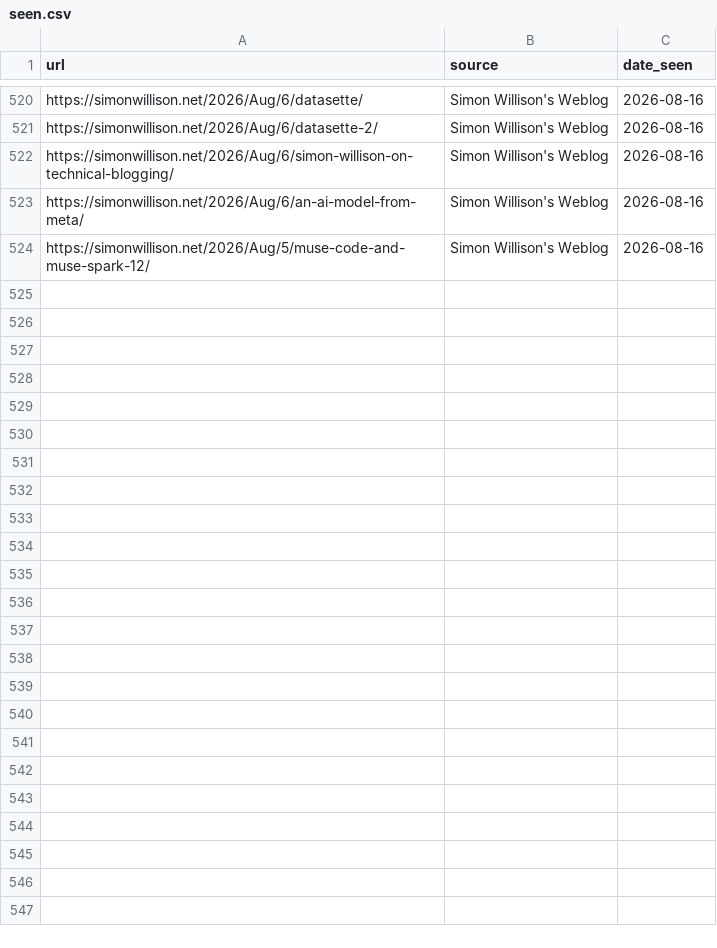
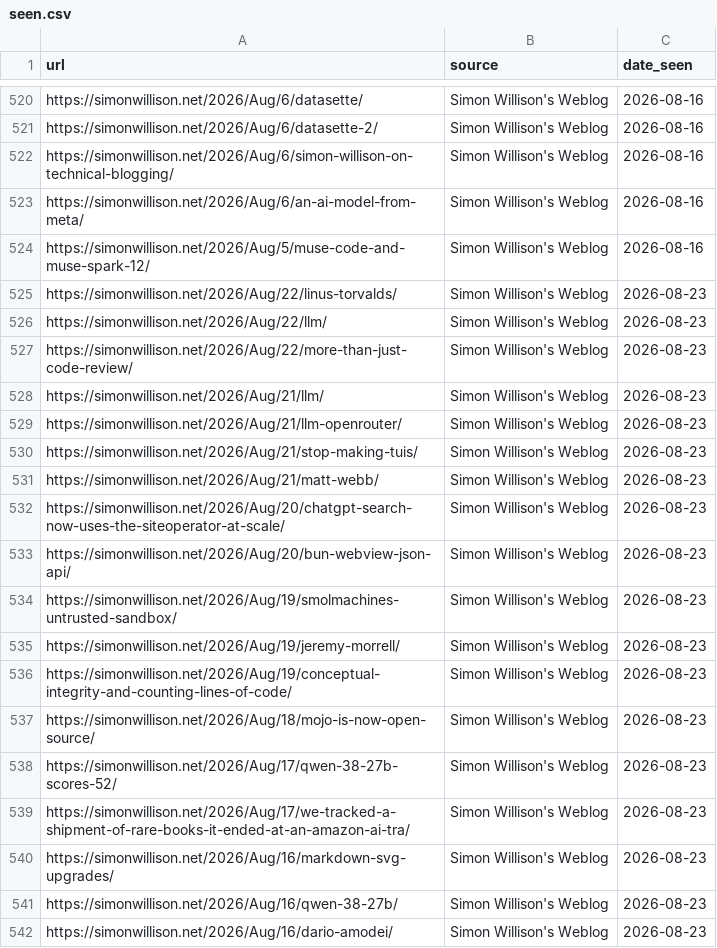
Before and after one commit to thisisnic/ai-r-newsletter, a CSV file: seen.csv, drawn as a sheet; only a part is shown, gaps mark what is left out.

```diff
--- a/seen.csv
+++ b/seen.csv
@@ -524 +524,19 @@ https://simonwillison.net/2026/Aug/6/an-ai-model-from-meta/,Simon Willison's Web
 https://simonwillison.net/2026/Aug/5/muse-code-and-muse-spark-12/,Simon Willison's Weblog,2026-08-16
+https://simonwillison.net/2026/Aug/22/linus-torvalds/,Simon Willison's Weblog,2026-08-23
+https://simonwillison.net/2026/Aug/22/llm/,Simon Willison's Weblog,2026-08-23
+https://simonwillison.net/2026/Aug/22/more-than-just-code-review/,Simon Willison's Weblog,2026-08-23
+https://simonwillison.net/2026/Aug/21/llm/,Simon Willison's Weblog,2026-08-23
+https://simonwillison.net/2026/Aug/21/llm-openrouter/,Simon Willison's Weblog,2026-08-23
+https://simonwillison.net/2026/Aug/21/stop-making-tuis/,Simon Willison's Weblog,2026-08-23
+https://simonwillison.net/2026/Aug/21/matt-webb/,Simon Willison's Weblog,2026-08-23
+https://simonwillison.net/2026/Aug/20/chatgpt-search-now-uses-the-siteoperator-at-scale/,Simon Willison's Weblog,2026-08-23
+https://simonwillison.net/2026/Aug/20/bun-webview-json-api/,Simon Willison's Weblog,2026-08-23
+https://simonwillison.net/2026/Aug/19/smolmachines-untrusted-sandbox/,Simon Willison's Weblog,2026-08-23
+https://simonwillison.net/2026/Aug/19/jeremy-morrell/,Simon Willison's Weblog,2026-08-23
+https://simonwillison.net/2026/Aug/19/conceptual-integrity-and-counting-lines-of-code/,Simon Willison's Weblog,2026-08-23
+https://simonwillison.net/2026/Aug/18/mojo-is-now-open-source/,Simon Willison's Weblog,2026-08-23
+https://simonwillison.net/2026/Aug/17/qwen-38-27b-scores-52/,Simon Willison's Weblog,2026-08-23
+https://simonwillison.net/2026/Aug/17/we-tracked-a-shipment-of-rare-books-it-ended-at-an-amazon-ai-tra/,Simon Willison's Weblog,2026-08-23
+https://simonwillison.net/2026/Aug/16/markdown-svg-upgrades/,Simon Willison's Weblog,2026-08-23
+https://simonwillison.net/2026/Aug/16/qwen-38-27b/,Simon Willison's Weblog,2026-08-23
+https://simonwillison.net/2026/Aug/16/dario-amodei/,Simon Willison's Weblog,2026-08-23
```
Also changed, not shown: 19 other files.
